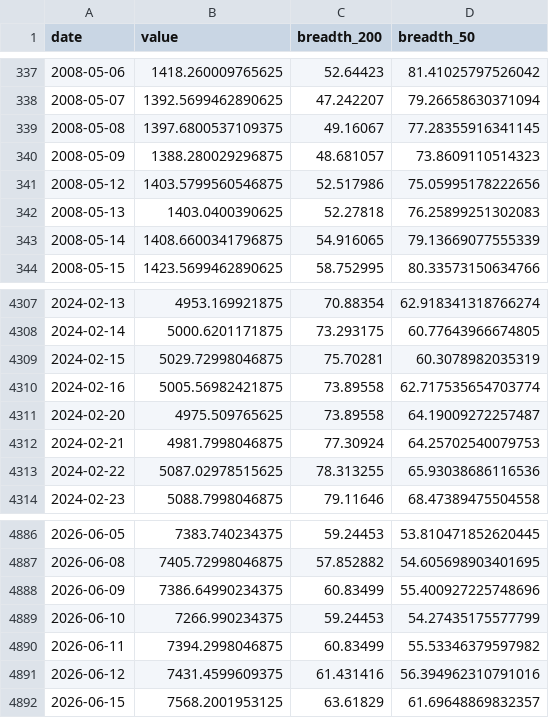
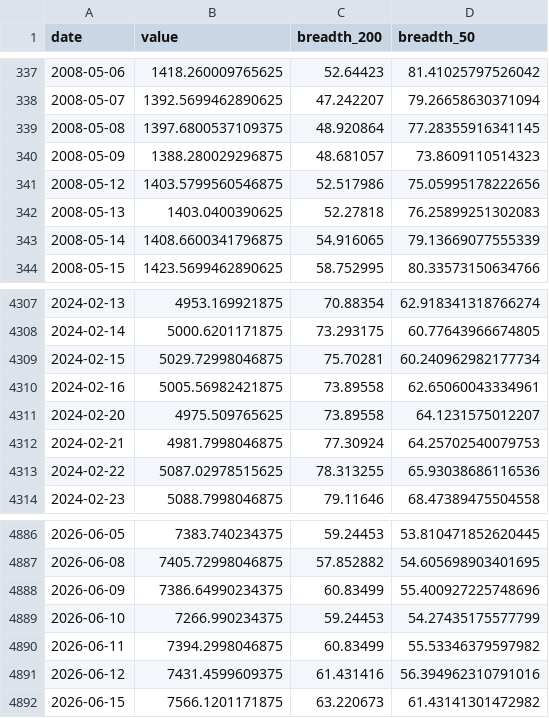
Before and after one commit to BamHIHedgeFundCEO/bamhi-web-2.0, a CSV file: data/breadth.csv, drawn as a sheet; only a part is shown, gaps mark what is left out; the diff covers the shown part only.

```diff
--- a/data/breadth.csv
+++ b/data/breadth.csv
@@ -338,3 +338,3 @@ date,value,breadth_200,breadth_50
 2008-05-07,1392.5699462890625,47.242207,79.26658630371094
-2008-05-08,1397.6800537109375,49.16067,77.28355916341145
+2008-05-08,1397.6800537109375,48.920864,77.28355916341145
 2008-05-09,1388.280029296875,48.681057,73.8609110514323
@@ -4308,5 +4308,5 @@ date,value,breadth_200,breadth_50
 2024-02-14,5000.6201171875,73.293175,60.77643966674805
-2024-02-15,5029.72998046875,75.70281,60.3078982035319
-2024-02-16,5005.56982421875,73.89558,62.717535654703774
-2024-02-20,4975.509765625,73.89558,64.19009272257487
+2024-02-15,5029.72998046875,75.70281,60.240962982177734
+2024-02-16,5005.56982421875,73.89558,62.65060043334961
+2024-02-20,4975.509765625,73.89558,64.1231575012207
 2024-02-21,4981.7998046875,77.30924,64.25702540079753
@@ -4891,2 +4891,2 @@ date,value,breadth_200,breadth_50
 2026-06-12,7431.4599609375,61.431416,56.394962310791016
-2026-06-15,7568.2001953125,63.61829,61.69648869832357
+2026-06-15,7566.1201171875,63.220673,61.43141301472982
```
Also changed, not shown: 15 edited cells elsewhere in this file, data/darkpool_results.csv, data/world_sectors.csv, 42 other files.
